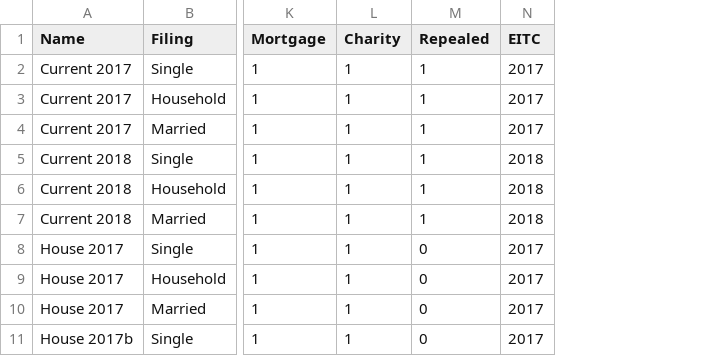
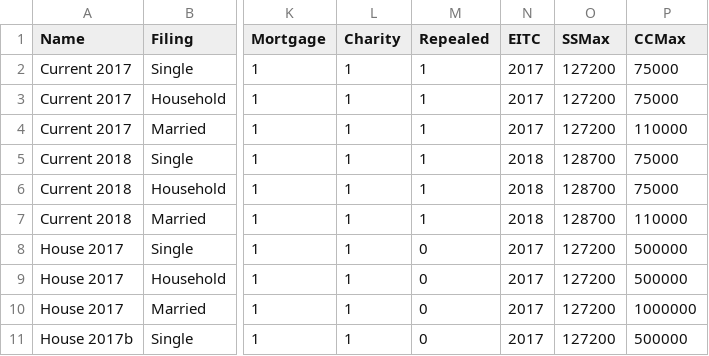
Before and after one commit to rdavis27/taxcuts, a CSV file: taxdefs.csv, drawn as a sheet; only a part is shown, gaps mark what is left out; the diff names each change by its address in the sheet, - before the commit and + after, or states it on an @@ line.

Commit message:
Add SSMax and CCMax to taxdefs.csv to fix Example Q.

```diff
--- a/taxdefs.csv
+++ b/taxdefs.csv
+column O (SSMax), rows 2-11: 127200 | 127200 | 127200 | 128700 | 128700 | 128700 | 127200 | 127200 | 127200 | 127200
+column P (CCMax), rows 2-11: 75000 | 75000 | 110000 | 75000 | 75000 | 110000 | 500000 | 500000 | 1000000 | 500000
```
Also changed, not shown: 2 other files.
